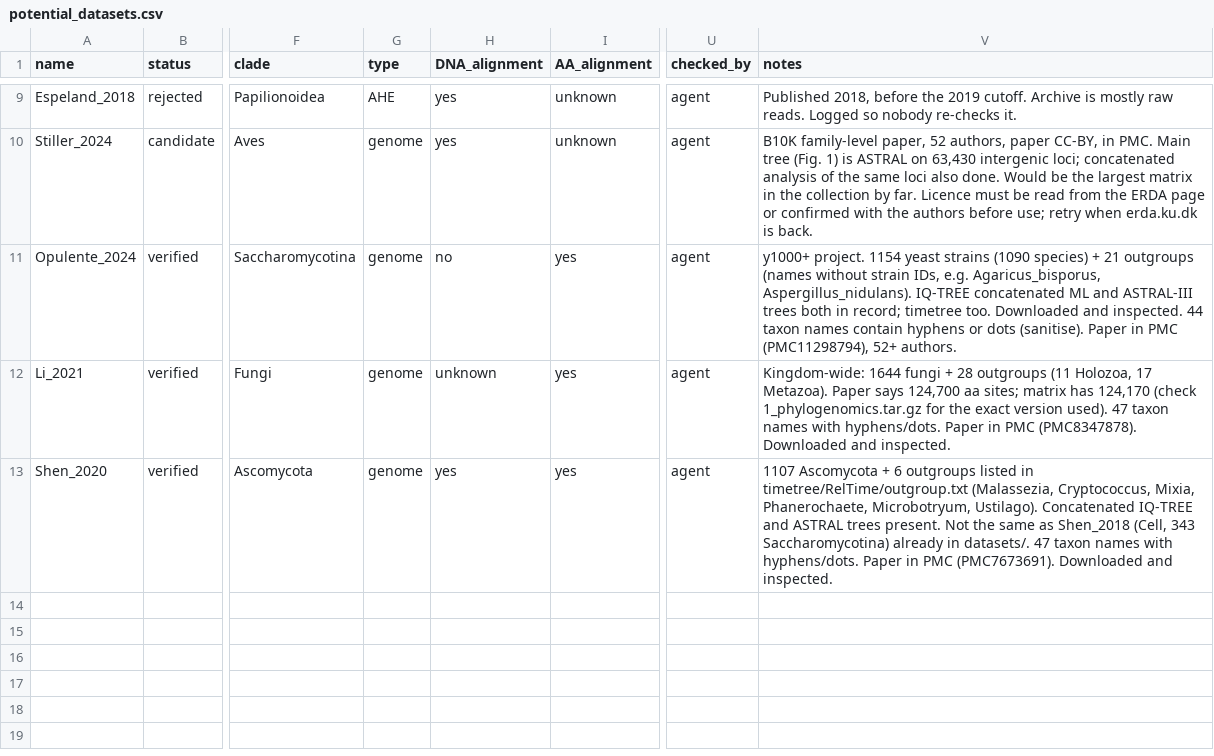
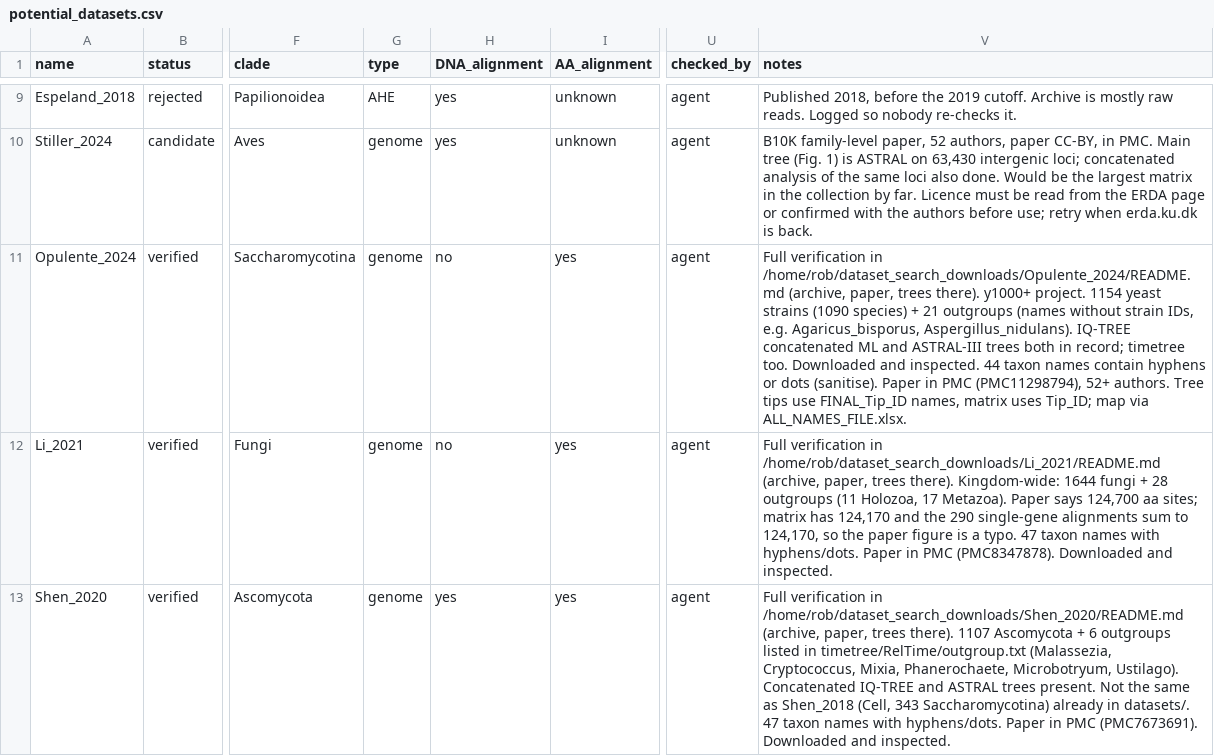
Before and after one commit to roblanf/BenchmarkAlignments, a CSV file: potential_datasets/potential_datasets.csv, drawn as a sheet; only a part is shown, gaps mark what is left out; the diff names each change by its address in the sheet, - before the commit and + after, or states it on an @@ line.

```diff
--- a/potential_datasets/potential_datasets.csv
+++ b/potential_datasets/potential_datasets.csv
-V11 (notes): y1000+ project. 1154 yeast strains (1090 species) + 21 outgroups (names without strain IDs, e.g. Agaricus_bisporus, Aspergillus_nidulans). IQ-TREE concatenated ML and ASTRAL-III trees both in record; timetree too. Downloaded and inspected. 44 taxon names contain hyphens or dots (sanitise). Paper in PMC (PMC11298794), 52+ authors.
+V11 (notes): Full verification in /home/rob/dataset_search_downloads/Opulente_2024/README.md (archive, paper, trees there). y1000+ project. 1154 yeast strains (1090 species) + 21 outgroups (names without strain IDs, e.g. Agaricus_bisporus, Aspergillus_nidulans). IQ-TREE concatenated ML and ASTRAL-III trees both in record; timetree too. Downloaded and inspected. 44 taxon names contain hyphens or dots (sanitise). Paper in PMC (PMC11298794), 52+ authors. Tree tips use FINAL_Tip_ID names, matrix uses Tip_ID; map via ALL_NAMES_FILE.xlsx.
-H12 (DNA_alignment): unknown
+H12 (DNA_alignment): no
-V12 (notes): Kingdom-wide: 1644 fungi + 28 outgroups (11 Holozoa, 17 Metazoa). Paper says 124,700 aa sites; matrix has 124,170 (check 1_phylogenomics.tar.gz for the exact version used). 47 taxon…
+V12 (notes): Full verification in /home/rob/dataset_search_downloads/Li_2021/README.md (archive, paper, trees there). Kingdom-wide: 1644 fungi + 28 outgroups (11 Holozoa, 17 Metazoa). Paper says 124,700 aa sites; matrix has 124,170 and the 290 single-gene alignments sum to 124,170, so the paper figure is a typo. 47 taxon…
-V13 (notes): 1107 Ascomycota…
+V13 (notes): Full verification in /home/rob/dataset_search_downloads/Shen_2020/README.md (archive, paper, trees there). 1107 Ascomycota…
```
